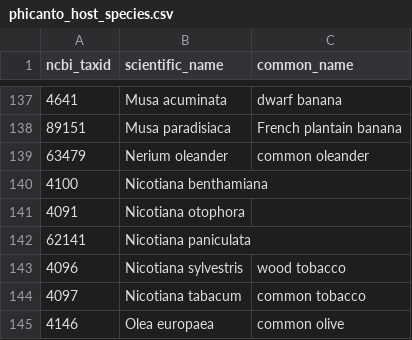
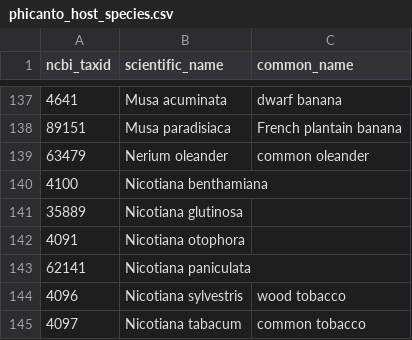
Before and after one commit to PHI-base/data, a CSV file: species/phicanto_host_species.csv, drawn as a sheet; only a part is shown, gaps mark what is left out; the shorter side is filled out with more unchanged rows; the diff names each change by its address in the sheet, - before the commit and + after, or states it on an @@ line.

Commit message:
Add Nicotiana glutinosa to host species list

```diff
--- a/species/phicanto_host_species.csv
+++ b/species/phicanto_host_species.csv
+row 141: 35889 | Nicotiana glutinosa
```
